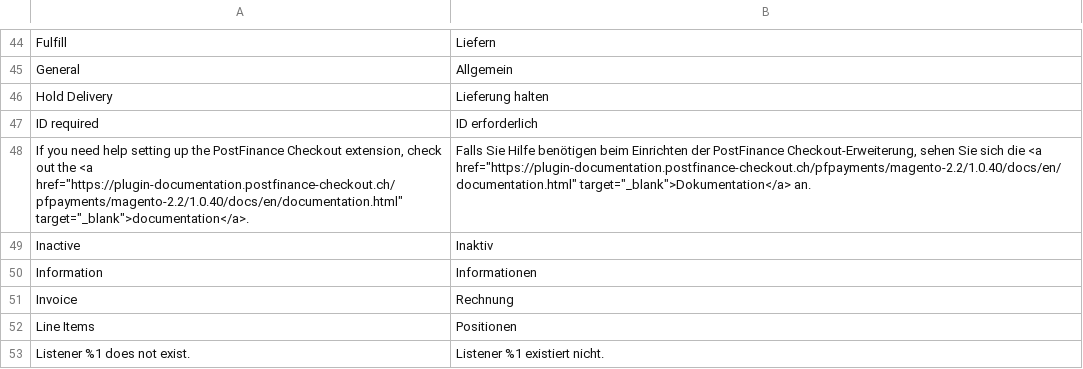
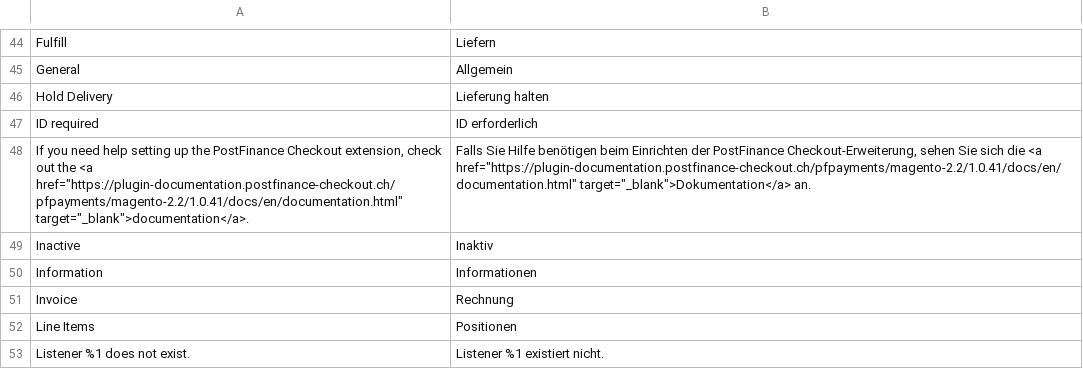
Before and after one commit to pfpayments/magento-2.2, a CSV file: i18n/de_DE.csv, drawn as a sheet; only a part is shown, gaps mark what is left out.

```diff
--- a/i18n/de_DE.csv
+++ b/i18n/de_DE.csv
@@ -47,3 +47,3 @@
 "ID required","ID erforderlich"
-"If you need help setting up the PostFinance Checkout extension, check out the <a href=""https://plugin-documentation.postfinance-checkout.ch/pfpayments/magento-2.2/1.0.40/docs/en/documentation.html"" target=""_blank"">documentation</a>.","Falls Sie Hilfe benötigen beim Einrichten der PostFinance Checkout-Erweiterung, sehen Sie sich die <a href=""https://plugin-documentation.postfinance-checkout.ch/pfpayments/magento-2.2/1.0.40/docs/en/documentation.html"" target=""_blank"">Dokumentation</a> an."
+"If you need help setting up the PostFinance Checkout extension, check out the <a href=""https://plugin-documentation.postfinance-checkout.ch/pfpayments/magento-2.2/1.0.41/docs/en/documentation.html"" target=""_blank"">documentation</a>.","Falls Sie Hilfe benötigen beim Einrichten der PostFinance Checkout-Erweiterung, sehen Sie sich die <a href=""https://plugin-documentation.postfinance-checkout.ch/pfpayments/magento-2.2/1.0.41/docs/en/documentation.html"" target=""_blank"">Dokumentation</a> an."
 "Inactive","Inaktiv"
```
Also changed, not shown: i18n/en_US.csv, 18 other files.
